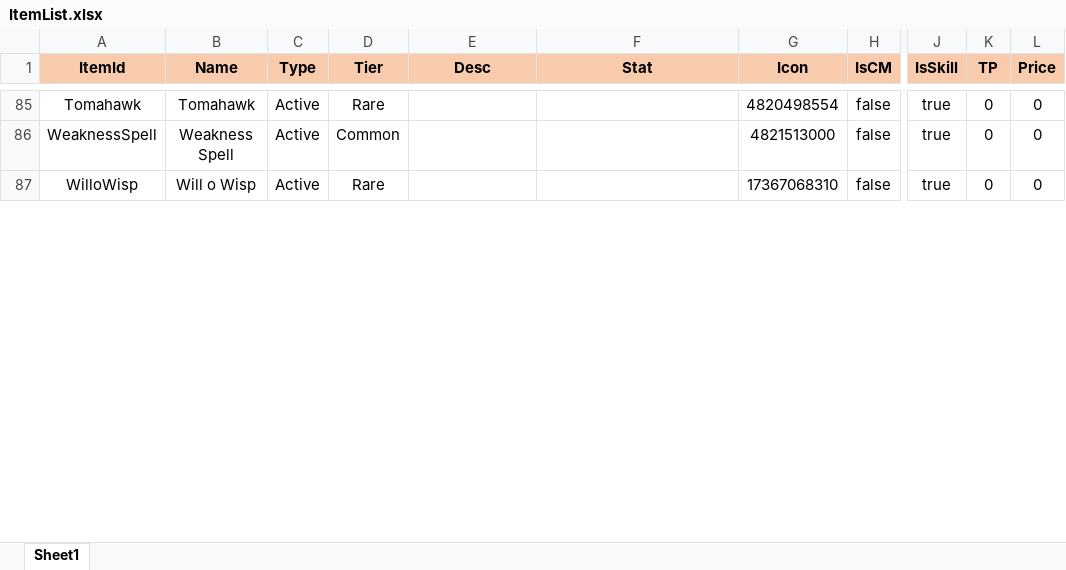
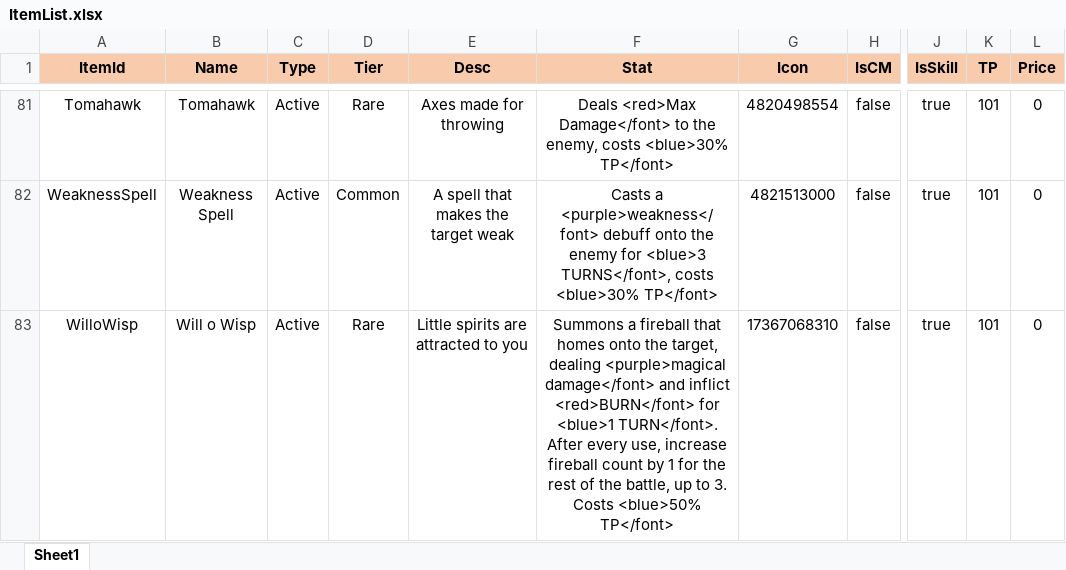
Before and after one commit to HarukaTea/Critical-Story, an Excel workbook: data/ItemList.xlsx, sheet Sheet1, drawn as a sheet; only a part is shown, gaps mark what is left out; values as stored, in another font and other column widths than the file's, no borders; addresses are those after the commit; the diff covers the shown part only; the diff names each change by its address in the sheet, - before the commit and + after, or states it on an @@ line.

```diff
--- a/data/ItemList.xlsx (sheet Sheet1)
+++ b/data/ItemList.xlsx (sheet Sheet1)
-E81 (Desc): (empty)
+E81 (Desc): Axes made for throwing
-F81 (Stat): (empty)
+F81 (Stat): Deals <red>Max Damage</font> to the enemy, costs <blue>30% TP</font>
-K81:K83 (TP): 0
+K81:K83 (TP): 101
-E82 (Desc): (empty)
+E82 (Desc): A spell that makes the target weak
-F82 (Stat): (empty)
+F82 (Stat): Casts a <purple>weakness</font> debuff onto the enemy for <blue>3 TURNS</font>, costs <blue>30% TP</font>
-E83 (Desc): (empty)
+E83 (Desc): Little spirits are attracted to you
-F83 (Stat): (empty)
+F83 (Stat): Summons a fireball that homes onto the target, dealing <purple>magical damage</font> and inflict <red>BURN</font> for <blue>1 TURN</font>. After every use, increase fireball count by 1 for the rest of the battle, up to 3. Costs <blue>50% TP</font>
```
Also changed, not shown: 3 added rows, 6 removed rows and 78 edited cells elsewhere in this sheet, 55 other files.
